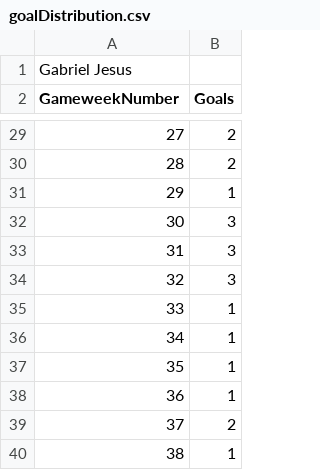
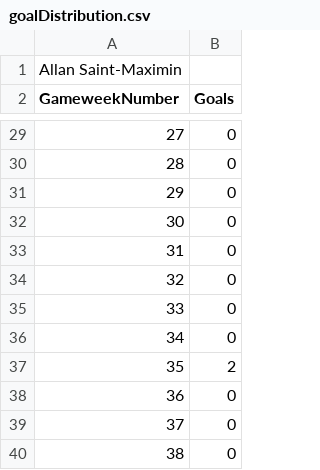
Before and after one commit to mohammed-el-amine-kichah/ftms_dsa_final, a CSV file: draw/goalDistribution.csv, drawn as a sheet; only a part is shown, gaps mark what is left out; the diff covers the shown part only.

```diff
--- a/draw/goalDistribution.csv
+++ b/draw/goalDistribution.csv
@@ -1,2 +1,2 @@
-Gabriel Jesus
+Allan Saint-Maximin
 GameweekNumber,Goals
@@ -29,12 +29,12 @@ GameweekNumber,Goals
-27,2
-28,2
-29,1
-30,3
-31,3
-32,3
-33,1
-34,1
-35,1
-36,1
-37,2
-38,1
+27,0
+28,0
+29,0
+30,0
+31,0
+32,0
+33,0
+34,0
+35,2
+36,0
+37,0
+38,0
```
Also changed, not shown: 23 edited cells elsewhere in this file, 7 other files.
